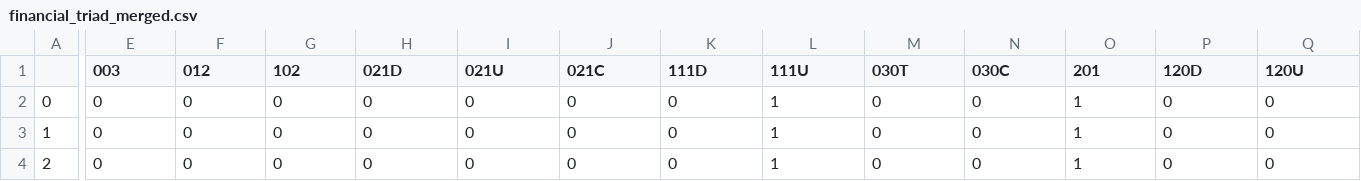
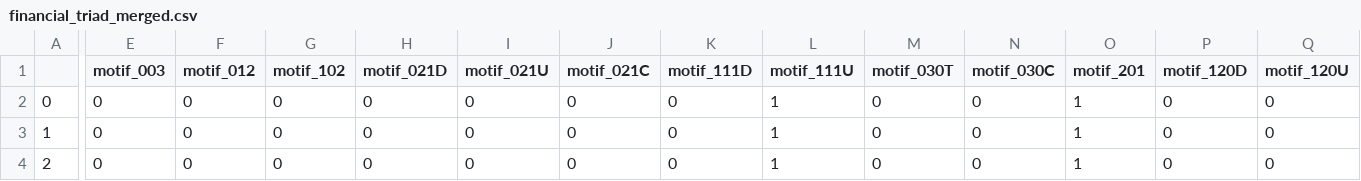
Before and after one commit to bhinshaww/MDSC-Culminating-Experience--Dartmouth-College-, a CSV file: Intermediate Data/financial_triad_merged.csv, drawn as a sheet; only a part is shown, gaps mark what is left out; the diff covers the shown part only; the diff names each change by its address in the sheet, - before the commit and + after, or states it on an @@ line.

```diff
--- a/Intermediate Data/financial_triad_merged.csv
+++ b/Intermediate Data/financial_triad_merged.csv
-E1: 003
+E1: motif_003
-F1: 012
+F1: motif_012
-G1: 102
+G1: motif_102
-H1: 021D
+H1: motif_021D
-I1: 021U
+I1: motif_021U
-J1: 021C
+J1: motif_021C
-K1: 111D
+K1: motif_111D
-L1: 111U
+L1: motif_111U
-M1: 030T
+M1: motif_030T
-N1: 030C
+N1: motif_030C
-O1: 201
+O1: motif_201
-P1: 120D
+P1: motif_120D
-Q1: 120U
+Q1: motif_120U
```
Also changed, not shown: 3 edited cells elsewhere in this file, 6 other files.
